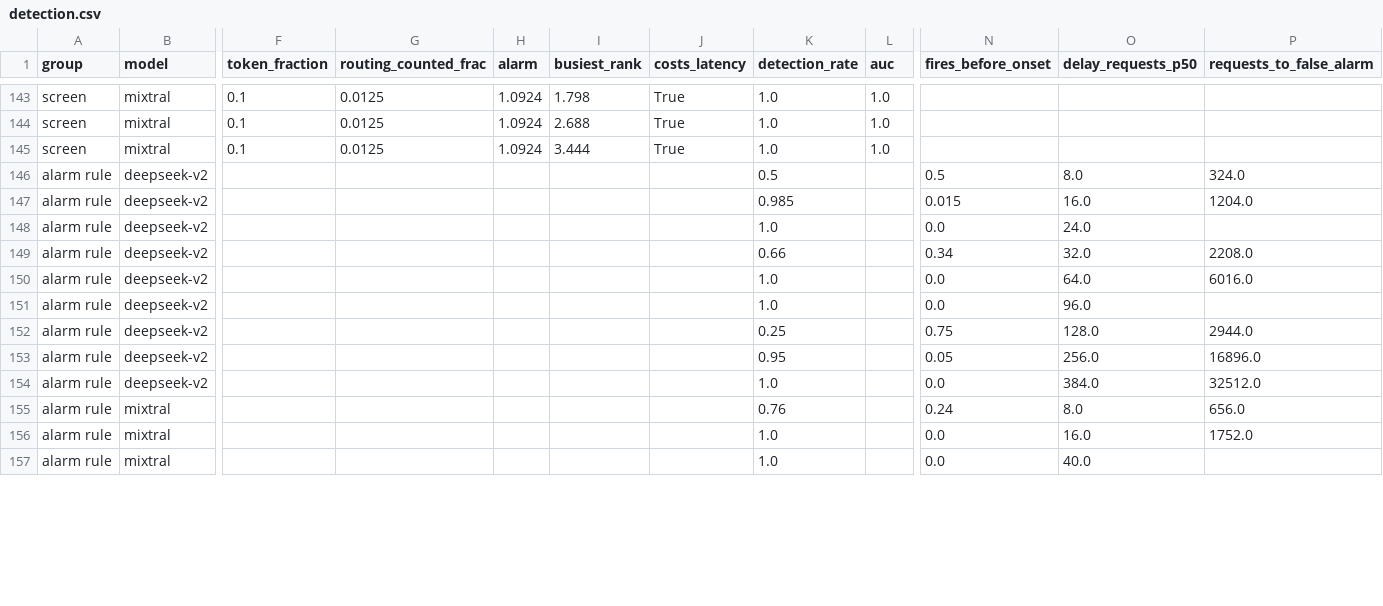
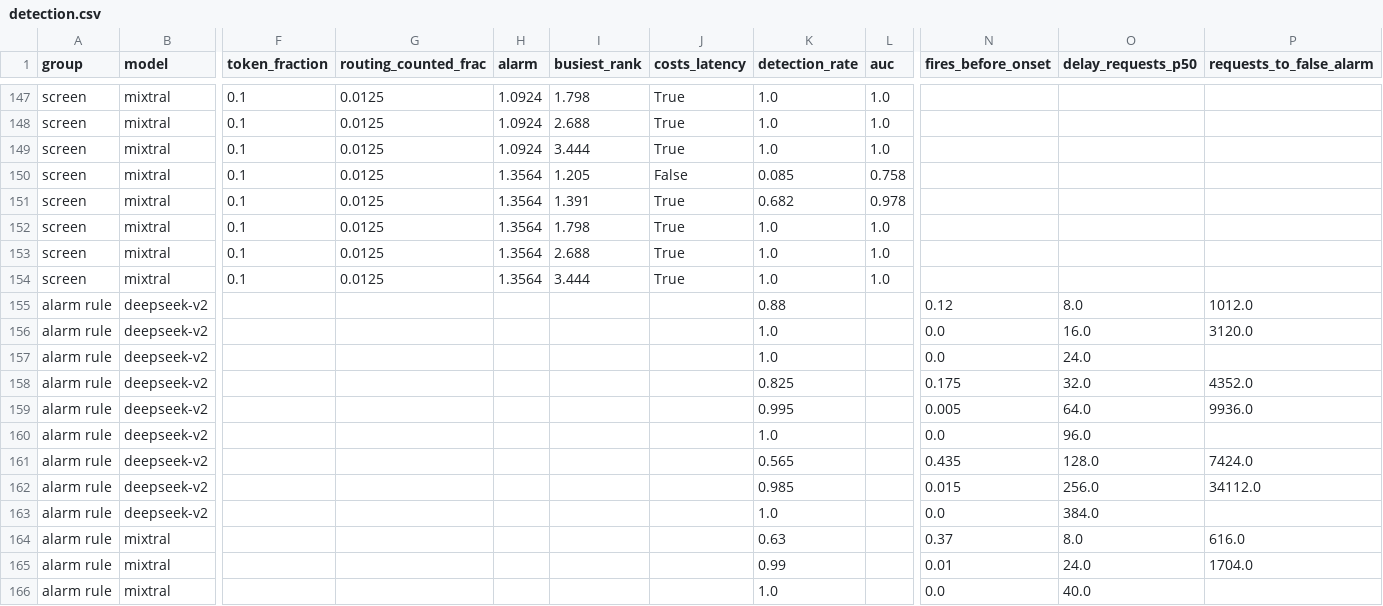
Before and after one commit to deveringham/moe-reliability-ascend, a CSV file: docs/figures/tables/detection.csv, drawn as a sheet; only a part is shown, gaps mark what is left out; addresses are those after the commit; rows hold the shown columns only; the diff covers the shown part only; the diff names each change by its address in the sheet, - before the commit and + after, or states it on an @@ line.

```diff
--- a/docs/figures/tables/detection.csv
+++ b/docs/figures/tables/detection.csv
+row 150: screen | mixtral | 0.1 | 0.0125 | 1.3564 | 1.205 | False | 0.085 | 0.758
+row 151: screen | mixtral | 0.1 | 0.0125 | 1.3564 | 1.391 | True | 0.682 | 0.978
+row 152: screen | mixtral | 0.1 | 0.0125 | 1.3564 | 1.798 | True | 1.0 | 1.0
+row 153: screen | mixtral | 0.1 | 0.0125 | 1.3564 | 2.688 | True | 1.0 | 1.0
+row 154: screen | mixtral | 0.1 | 0.0125 | 1.3564 | 3.444 | True | 1.0 | 1.0
-K155 (detection_rate): 0.5
+K155 (detection_rate): 0.88
-N155 (fires_before_onset): 0.5
+N155 (fires_before_onset): 0.12
-P155 (requests_to_false_alarm): 324.0
+P155 (requests_to_false_alarm): 1012.0
-K156 (detection_rate): 0.985
+K156 (detection_rate): 1.0
-N156 (fires_before_onset): 0.015
+N156 (fires_before_onset): 0.0
-P156 (requests_to_false_alarm): 1204.0
+P156 (requests_to_false_alarm): 3120.0
-K158 (detection_rate): 0.66
+K158 (detection_rate): 0.825
-N158 (fires_before_onset): 0.34
+N158 (fires_before_onset): 0.175
-P158 (requests_to_false_alarm): 2208.0
+P158 (requests_to_false_alarm): 4352.0
-K159 (detection_rate): 1.0
+K159 (detection_rate): 0.995
-N159 (fires_before_onset): 0.0
+N159 (fires_before_onset): 0.005
-P159 (requests_to_false_alarm): 6016.0
+P159 (requests_to_false_alarm): 9936.0
-K161 (detection_rate): 0.25
+K161 (detection_rate): 0.565
-N161 (fires_before_onset): 0.75
+N161 (fires_before_onset): 0.435
-P161 (requests_to_false_alarm): 2944.0
+P161 (requests_to_false_alarm): 7424.0
-K162 (detection_rate): 0.95
+K162 (detection_rate): 0.985
-N162 (fires_before_onset): 0.05
+N162 (fires_before_onset): 0.015
-P162 (requests_to_false_alarm): 16896.0
+P162 (requests_to_false_alarm): 34112.0
-P163 (requests_to_false_alarm): 32512.0
+P163 (requests_to_false_alarm): (empty)
-K164 (detection_rate): 0.76
+K164 (detection_rate): 0.63
-N164 (fires_before_onset): 0.24
+N164 (fires_before_onset): 0.37
-P164 (requests_to_false_alarm): 656.0
+P164 (requests_to_false_alarm): 616.0
-K165 (detection_rate): 1.0
+K165 (detection_rate): 0.99
-N165 (fires_before_onset): 0.0
+N165 (fires_before_onset): 0.01
-O165 (delay_requests_p50): 16.0
+O165 (delay_requests_p50): 24.0
-P165 (requests_to_false_alarm): 1752.0
+P165 (requests_to_false_alarm): 1704.0
```
Also changed, not shown: 4 added rows and 14 edited cells elsewhere in this file, docs/figures/tables/corpus.csv, 7 other files.
